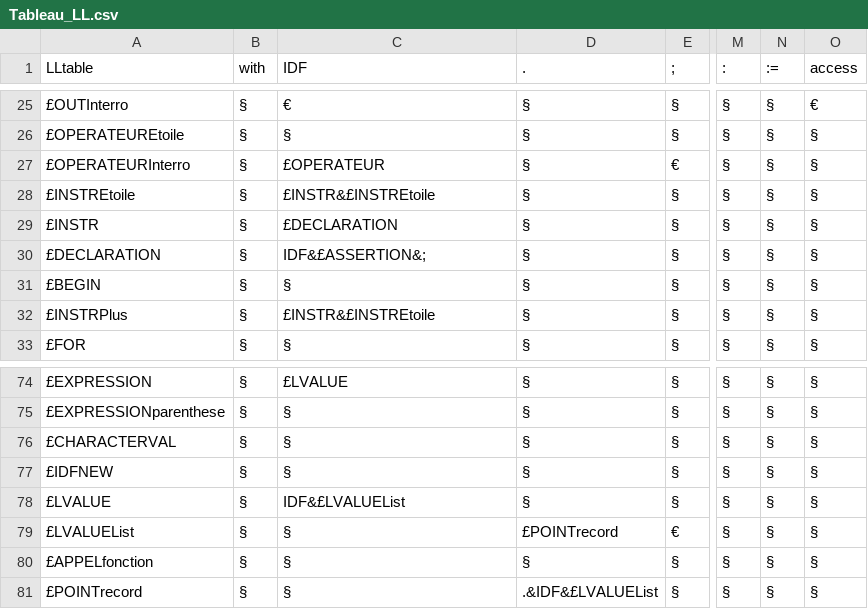
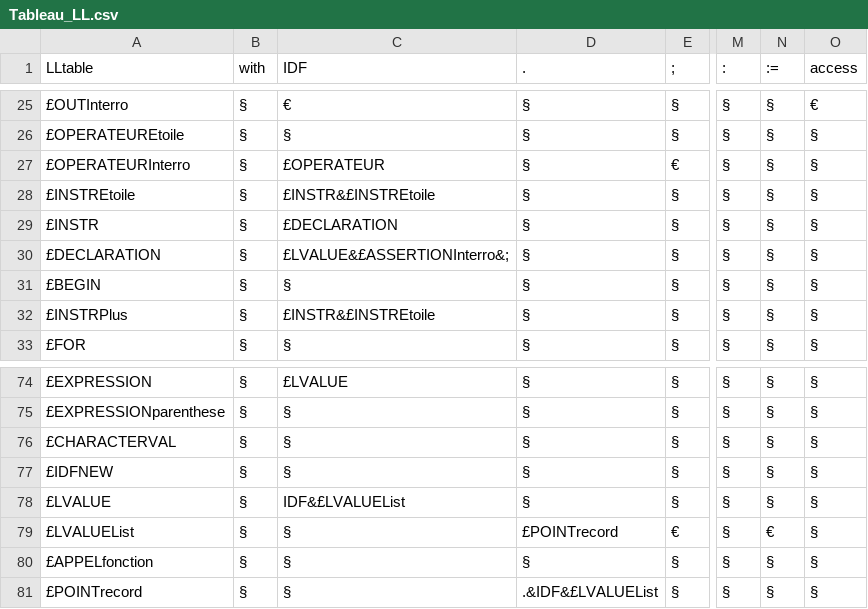
Before and after one commit to LeBoufty/pcl, a CSV file: src/LL_table/Tableau_LL.csv, drawn as a sheet; only a part is shown, gaps mark what is left out; the diff names each change by its address in the sheet, - before the commit and + after, or states it on an @@ line.

Commit message:
Fix assertions

```diff
--- a/src/LL_table/Tableau_LL.csv
+++ b/src/LL_table/Tableau_LL.csv
-C30 (IDF): IDF&£ASSERTION&;
+C30 (IDF): £LVALUE&£ASSERTIONInterro&;
-N79 (:=): §
+N79 (:=): €
```
Also changed, not shown: 4 other files.
